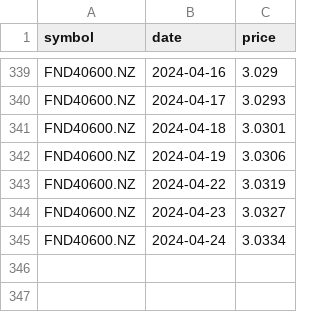
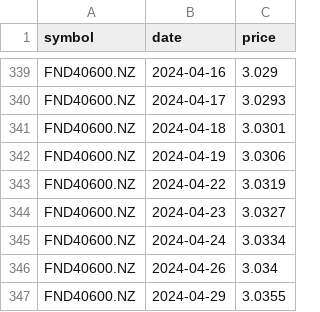
Before and after one commit to lihop/quotes, a CSV file: FND40600.NZ.csv, drawn as a sheet; only a part is shown, gaps mark what is left out; the diff names each change by its address in the sheet, - before the commit and + after, or states it on an @@ line.

```diff
--- a/FND40600.NZ.csv
+++ b/FND40600.NZ.csv
+row 346: FND40600.NZ | 2024-04-26 | 3.034
+row 347: FND40600.NZ | 2024-04-29 | 3.0355
```
Also changed, not shown: 1 other file.
